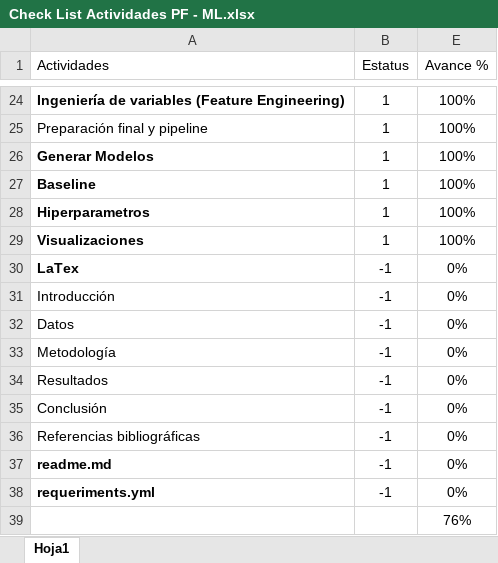
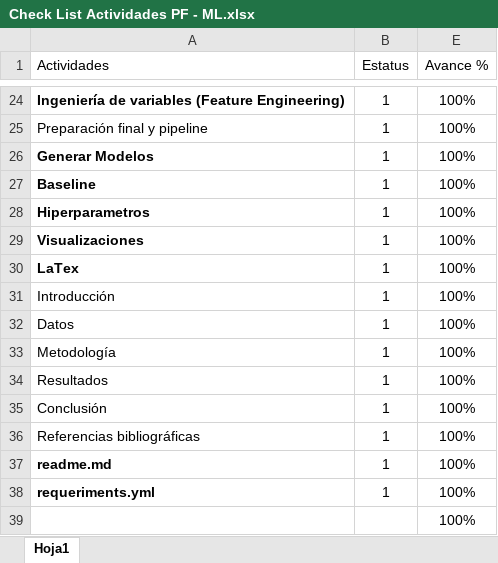
Before and after one commit to sgurdian/ml_default_credit_card_clients, an Excel workbook: data/raw/Check List Actividades PF - ML.xlsx, sheet Hoja1, drawn as a sheet; only a part is shown, gaps mark what is left out; values as stored, in another font and other column widths than the file's, no borders; conditional formats and table styles not drawn; the diff names each change by its address in the sheet, - before the commit and + after, or states it on an @@ line.

Commit message:
Final

```diff
--- a/data/raw/Check List Actividades PF - ML.xlsx (sheet Hoja1)
+++ b/data/raw/Check List Actividades PF - ML.xlsx (sheet Hoja1)
-B30:B38 (Estatus): -1
+B30:B38 (Estatus): 1
-E30:E38 (Avance %): 0%
+E30:E38 (Avance %): 100%
-E39 (Avance %): 76%
+E39 (Avance %): 100%
```
Also changed, not shown: hidden cells.
